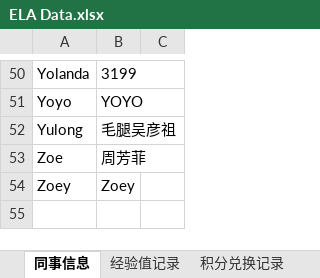
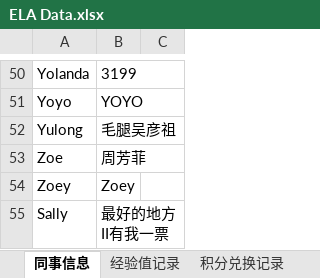
Before and after one commit to Neverwhateve/ela-leaderboard, an Excel workbook: ELA Data.xlsx, sheet 同事信息, drawn as a sheet; only a part is shown, gaps mark what is left out; values as stored, in another font and other column widths than the file's, no borders; the diff names each change by its address in the sheet, - before the commit and + after, or states it on an @@ line.

```diff
--- a/ELA Data.xlsx (sheet 同事信息)
+++ b/ELA Data.xlsx (sheet 同事信息)
+row 55: Sally | 最好的地方II有我一票
```
Also changed, not shown: 1 other file.
